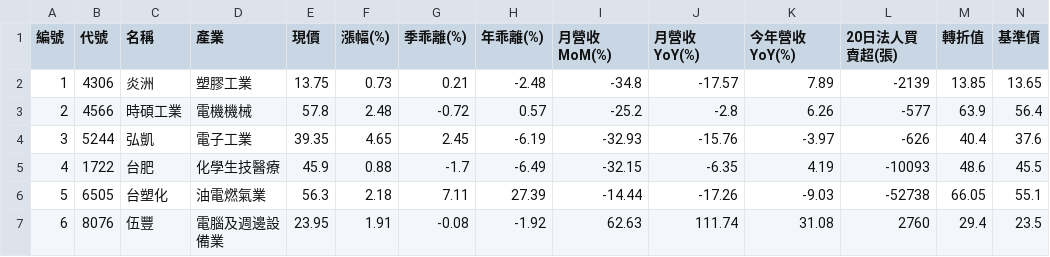
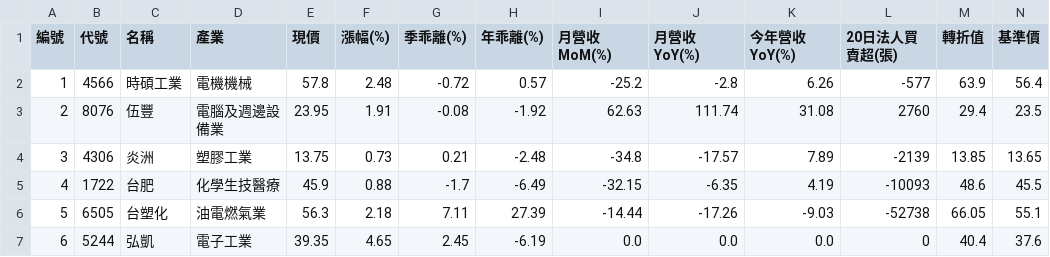
Before and after one commit to chiachan0108/quantum-scanner-web, a CSV file: strategy_e_result.csv, drawn as a sheet; only a part is shown; removed rows and columns are numbered as before the commit, all else as after; rows hold the shown columns only; the diff names each change by its address in the sheet, - before the commit and + after, or states it on an @@ line.

```diff
--- a/strategy_e_result.csv
+++ b/strategy_e_result.csv
@@ row 3 moved to row 2: 1 @@
@@ row 7 moved to row 3: 2 @@
@@ column A (編號) renumbered in row 4 @@
-row 4: 3 | 5244 | 弘凱 | 電子工業 | 39.35 | 4.65 | 2.45 | -6.19 | -32.93 | -15.76 | -3.97 | -626 | 40.4 | 37.6
+row 7: 6 | 5244 | 弘凱 | 電子工業 | 39.35 | 4.65 | 2.45 | -6.19 | 0.0 | 0.0 | 0.0 | 0 | 40.4 | 37.6
```
Also changed, not shown: strategy_a_result.csv, strategy_b_result.csv, 3 other files.
